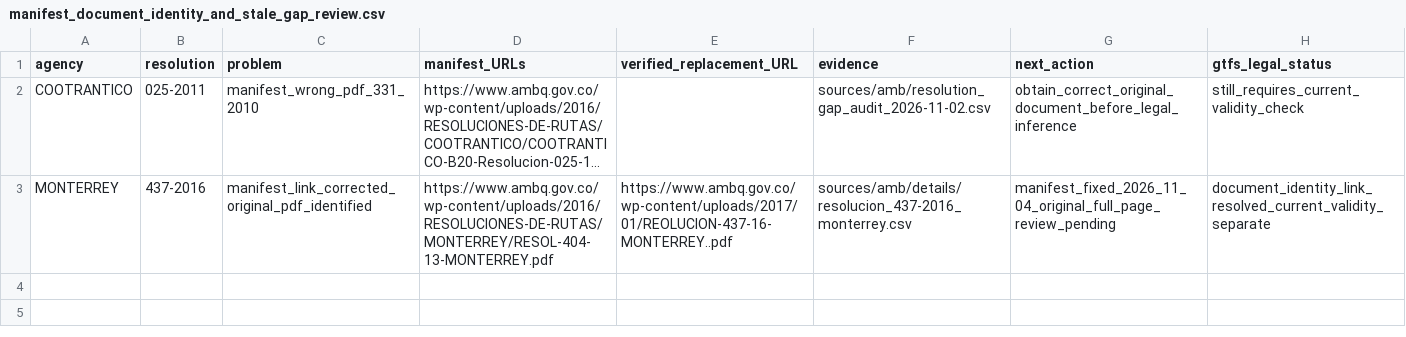
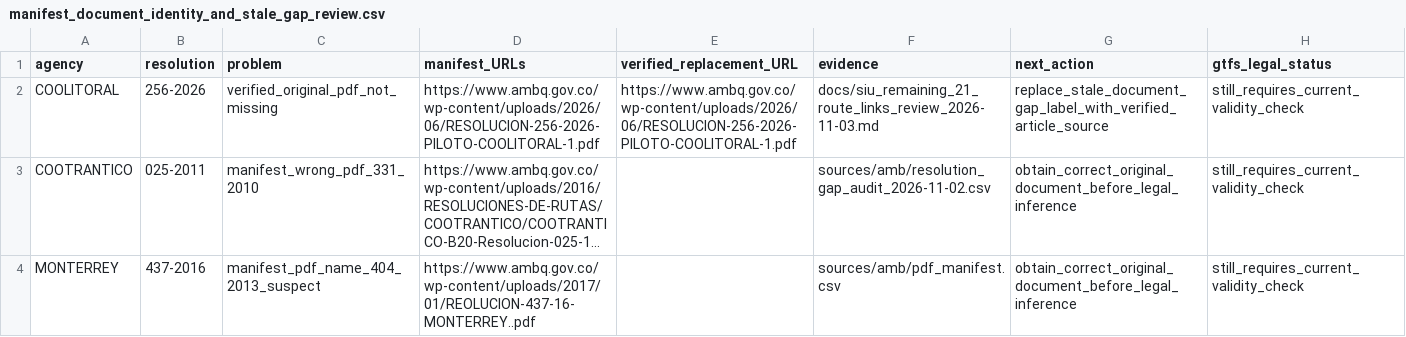
Before and after one commit to ColombiaTransit/gtfs-barranquilla-urbanas, a CSV file: sources/amb/legal_validity_ocr_review/manifest_document_identity_and_stale_gap_review.csv, drawn as a sheet; long unchanged cells end in …; addresses are those after the commit; the diff names each change by its address in the sheet, - before the commit and + after, or states it on an @@ line.

```diff
--- a/sources/amb/legal_validity_ocr_review/manifest_document_identity_and_stale_gap_review.csv
+++ b/sources/amb/legal_validity_ocr_review/manifest_document_identity_and_stale_gap_review.csv
+row 2: COOLITORAL | 256-2026 | verified_original_pdf_not_missing | https://www.ambq.gov.co/wp-content/uploads/2026/06/RESOLUCION-256-2026-PILOTO-COOLITORAL-1.pdf | https://www.ambq.gov.co/wp-content/uploads/2026/06/RESOLUCION-256-2026-PILOTO-COOLITORAL-1.pdf | docs/siu_remaining_21_route_links_review_2026-11-03.md | replace_stale_document_gap_label_with_verified_article_source | still_requires_current_validity_check
-C4 (problem): manifest_link_corrected_original_pdf_identified
+C4 (problem): manifest_pdf_name_404_2013_suspect
-D4 (manifest_URLs): https://www.ambq.gov.co/wp-content/uploads/2016/RESOLUCIONES-DE-RUTAS/MONTERREY/RESOL-404-13-MONTERREY.pdf
+D4 (manifest_URLs): https://www.ambq.gov.co/wp-content/uploads/2017/01/REOLUCION-437-16-MONTERREY..pdf
-E4 (verified_replacement_URL): https://www.ambq.gov.co/wp-content/uploads/2017/01/REOLUCION-437-16-MONTERREY..pdf
+E4 (verified_replacement_URL): (empty)
-F4 (evidence): sources/amb/details/resolucion_437-2016_monterrey.csv
+F4 (evidence): sources/amb/pdf_manifest.csv
-G4 (next_action): manifest_fixed_2026_11_04_original_full_page_review_pending
+G4 (next_action): obtain_correct_original_document_before_legal_inference
-H4 (gtfs_legal_status): document_identity_link_resolved_current_validity_separate
+H4 (gtfs_legal_status): still_requires_current_validity_check
```
Also changed, not shown: sources/amb/legal_validity_ocr_review/priority_legal_decision_chains.csv, 2 other files.
